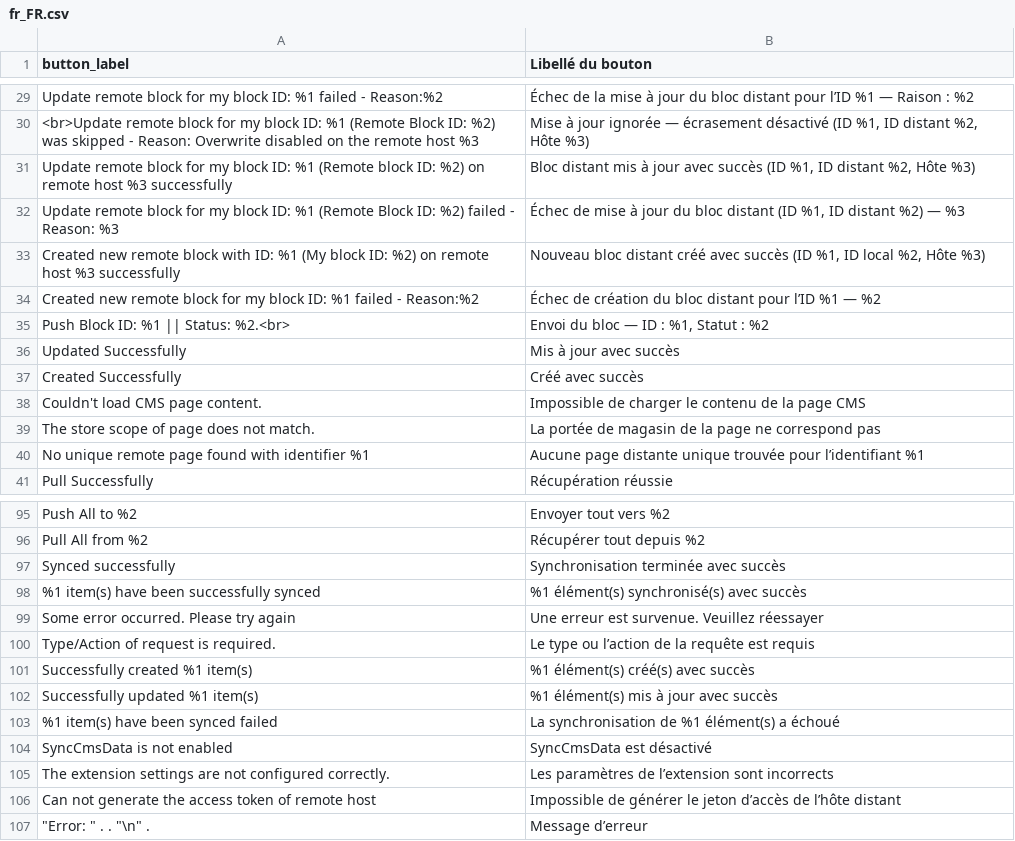
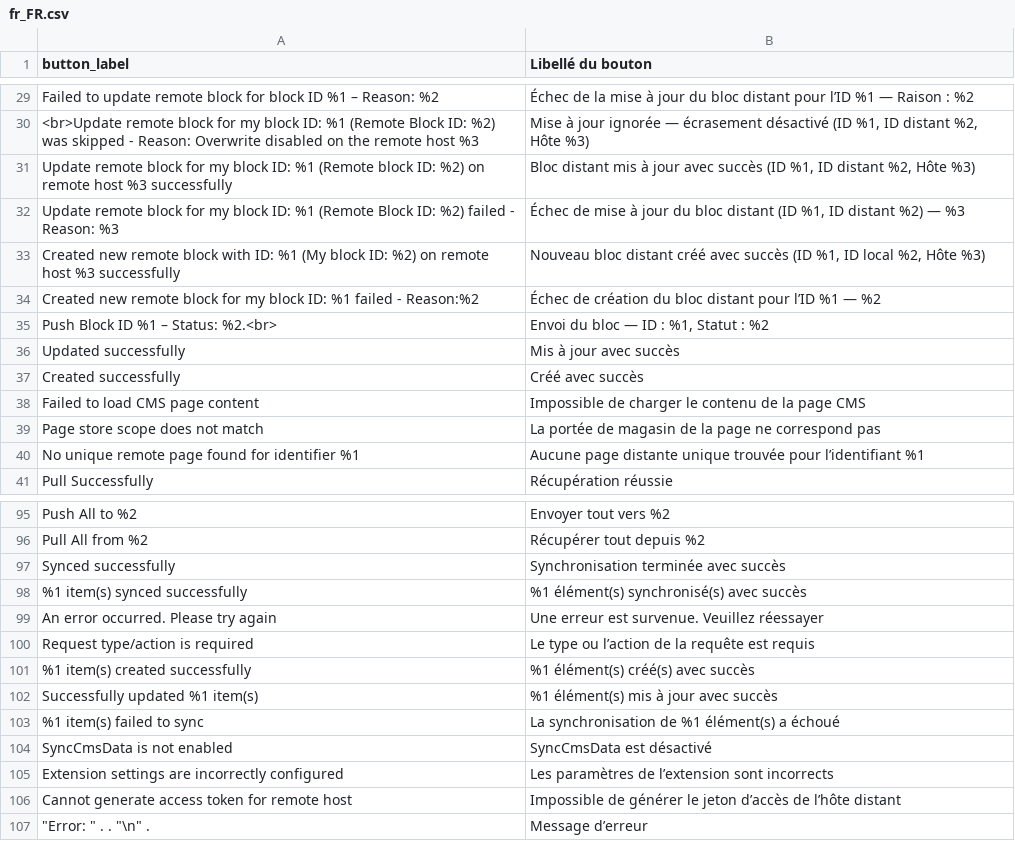
Before and after one commit to sutunam/module-cms-data-sync, a CSV file: src/i18n/fr_FR.csv, drawn as a sheet; only a part is shown, gaps mark what is left out; the diff covers the shown part only; the diff names each change by its address in the sheet, - before the commit and + after, or states it on an @@ line.

```diff
--- a/src/i18n/fr_FR.csv
+++ b/src/i18n/fr_FR.csv
-A29 (button_label): Update remote block for my block ID: %1 failed - Reason:%2
+A29 (button_label): Failed to update remote block for block ID %1 – Reason: %2
-A35 (button_label): Push Block ID: %1 || Status: %2.<br>
+A35 (button_label): Push Block ID %1 – Status: %2.<br>
-A36 (button_label): Updated Successfully
+A36 (button_label): Updated successfully
-A37 (button_label): Created Successfully
+A37 (button_label): Created successfully
-A38 (button_label): Couldn't load CMS page content.
+A38 (button_label): Failed to load CMS page content
-A39 (button_label): The store scope of page does not match.
+A39 (button_label): Page store scope does not match
-A40 (button_label): …page found with identifier %1
+A40 (button_label): …page found for identifier %1
-A98 (button_label): %1 item(s) have been successfully synced
+A98 (button_label): %1 item(s) synced successfully
-A99 (button_label): Some error occurred. Please try again
+A99 (button_label): An error occurred. Please try again
-A100 (button_label): Type/Action of request is required.
+A100 (button_label): Request type/action is required
-A101 (button_label): Successfully created %1 item(s)
+A101 (button_label): %1 item(s) created successfully
-A103 (button_label): %1 item(s) have been synced failed
+A103 (button_label): %1 item(s) failed to sync
-A105 (button_label): The extension settings are not configured correctly.
+A105 (button_label): Extension settings are incorrectly configured
-A106 (button_label): Can not generate the access token of remote host
+A106 (button_label): Cannot generate access token for remote host
```
Also changed, not shown: 19 edited cells elsewhere in this file, src/i18n/en_US.csv, 12 other files.
